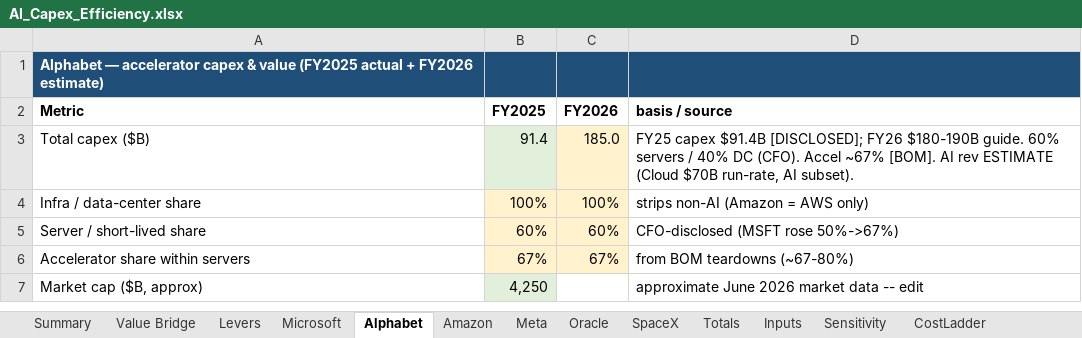
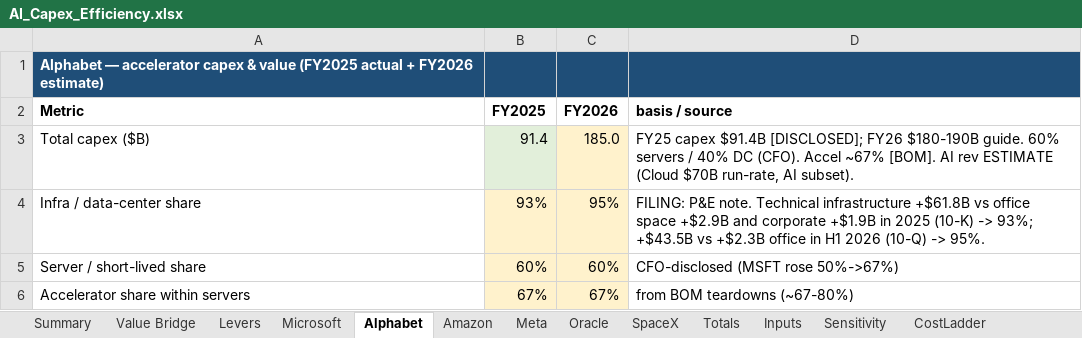
Before and after one commit to fberl/ai-capex-efficiency-model, an Excel workbook: AI_Capex_Efficiency.xlsx, sheet Alphabet, drawn as a sheet; only a part is shown; the shorter side is filled out with more unchanged rows; values as stored, in another font and other column widths than the file's, no borders; the diff names each change by its address in the sheet, - before the commit and + after, or states it on an @@ line.

Commit message:
Data-center shares from 10-K/10-Q filings; re-quote headline
Infra (data-center) share per company now comes from the property &
equipment notes (gross additions by asset class; offices, leasehold
improvements, furniture and equipment-and-other counted as
non-data-center) or segment notes:
- Microsoft 1.00 -> 0.97 (FY25 and FY26 10-K)
- Alphabet 1.00 -> 0.93 FY25 (10-K), 0.95 FY26 (Q2 2026 10-Q)
- Meta 1.00 -> 0.95 FY25 (10-K), 0.98 FY26 (Q2 2026 10-Q)
- Amazon FY26 0.70 -> 0.76 (AWS share of H1 2026 net P&E additions)
- Oracle, SpaceX unchanged
Each company tab cites its filing basis. Headline re-quoted: FY25
$166B -> $161B, FY26 $382B -> $380B (Totals); Value Bridge FY26
$379B -> $377B.

```diff
--- a/AI_Capex_Efficiency.xlsx (sheet Alphabet)
+++ b/AI_Capex_Efficiency.xlsx (sheet Alphabet)
-B4 (FY2025): 100%
+B4 (FY2025): 93%
-C4 (FY2026): 100%
+C4 (FY2026): 95%
-D4 (basis / source): strips non-AI (Amazon = AWS only)
+D4 (basis / source): FILING: P&E note. Technical infrastructure +$61.8B vs office space +$2.9B and corporate +$1.9B in 2025 (10-K) -> 93%; +$43.5B vs +$2.3B office in H1 2026 (10-Q) -> 95%.
```
Also changed, not shown: sheet ServingTraining, sheet Methodology, sheet Microsoft, sheet Meta, sheet Totals, sheet Amazon, 2 more sheets, 4 other files.
